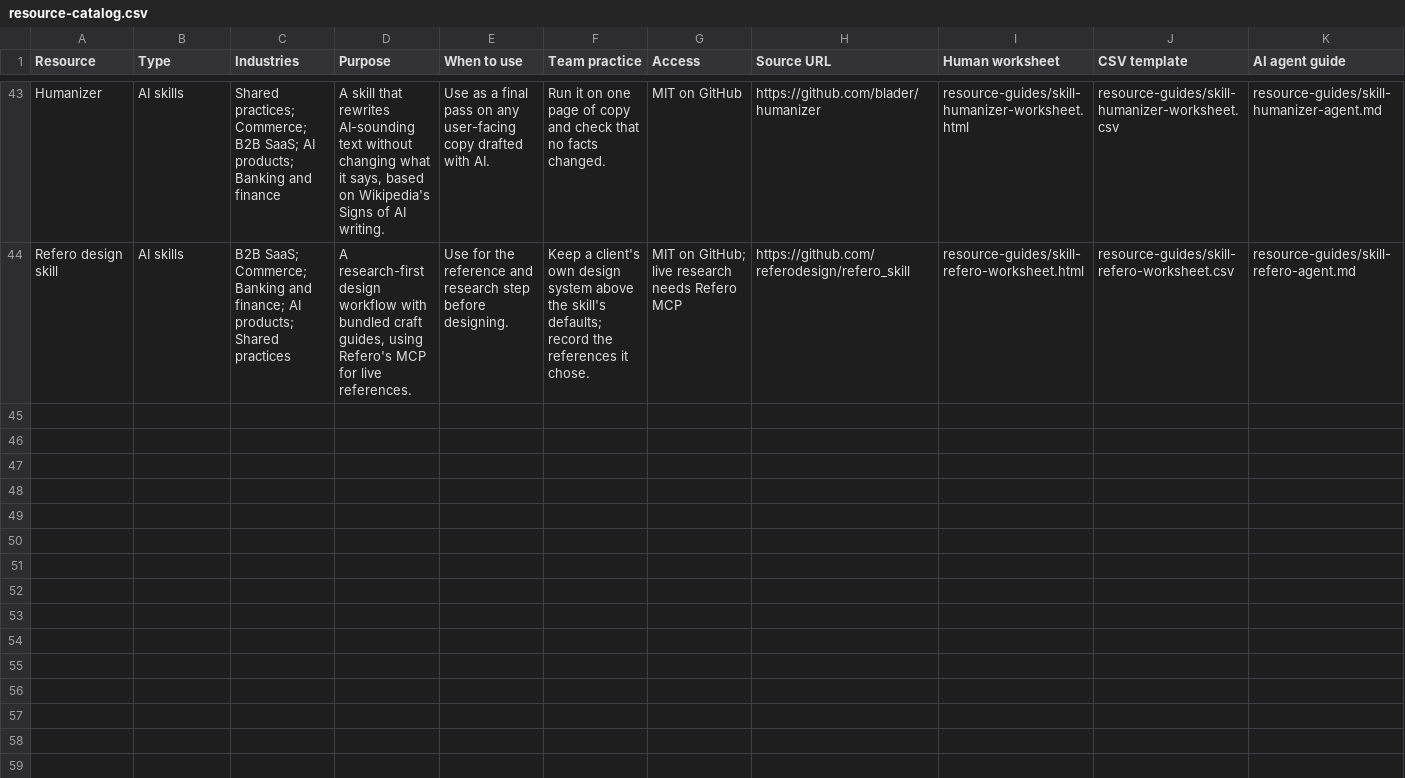
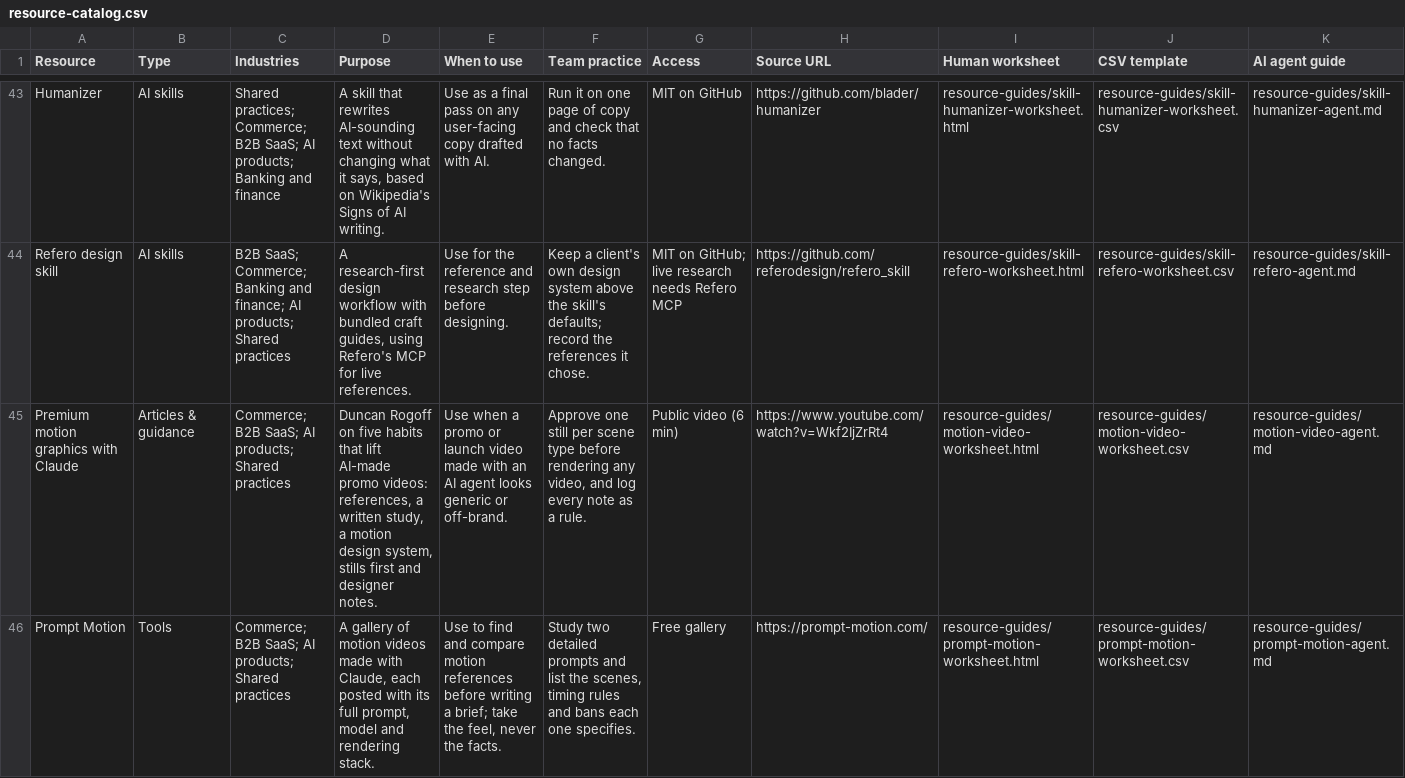
Before and after one commit to karimAshraf666/karimAshraf666.github.io, a CSV file: resources/workbench/resource-catalog.csv, drawn as a sheet; only a part is shown, gaps mark what is left out; the diff covers the shown part only; the diff names each change by its address in the sheet, - before the commit and + after, or states it on an @@ line.

```diff
--- a/resources/workbench/resource-catalog.csv
+++ b/resources/workbench/resource-catalog.csv
+row 45: Premium motion graphics with Claude | Articles & guidance | Commerce; B2B SaaS; AI products; Shared practices | Duncan Rogoff on five habits that lift AI-made promo videos: references, a written study, a motion design system, stills first and designer notes. | Use when a promo or launch video made with an AI agent looks generic or off-brand. | Approve one still per scene type before rendering any video, and log every note as a rule. | Public video (6 min) | https://www.youtube.com/watch?v=Wkf2IjZrRt4 | resource-guides/motion-video-worksheet.html | resource-guides/motion-video-worksheet.csv | resource-guides/motion-video-agent.md
+row 46: Prompt Motion | Tools | Commerce; B2B SaaS; AI products; Shared practices | A gallery of motion videos made with Claude, each posted with its full prompt, model and rendering stack. | Use to find and compare motion references before writing a brief; take the feel, never the facts. | Study two detailed prompts and list the scenes, timing rules and bans each one specifies. | Free gallery | https://prompt-motion.com/ | resource-guides/prompt-motion-worksheet.html | resource-guides/prompt-motion-worksheet.csv | resource-guides/prompt-motion-agent.md
```
Also changed, not shown: 6 added rows elsewhere in this file, 33 other files.
